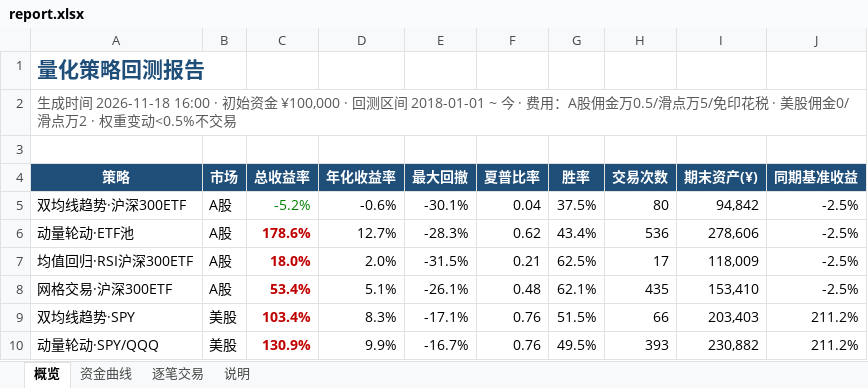
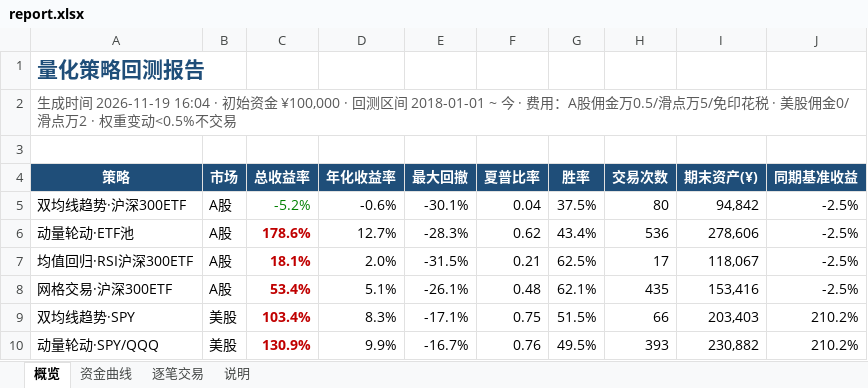
Before and after one commit to eason724/quant-watch, an Excel workbook: files/report.xlsx, sheet 概览, drawn as a sheet; values as stored, in another font and other column widths than the file's, no borders; the diff names each change by its address in the sheet, - before the commit and + after, or states it on an @@ line.

```diff
--- a/files/report.xlsx (sheet 概览)
+++ b/files/report.xlsx (sheet 概览)
-A2 (策略): …成时间 2026-11-18 16:00 · 初始资…
+A2 (策略): …成时间 2026-11-19 16:04 · 初始资…
-C7 (总收益率): 18.0%
+C7 (总收益率): 18.1%
-I7 (期末资产(¥)): 118,009
+I7 (期末资产(¥)): 118,067
-I8 (期末资产(¥)): 153,410
+I8 (期末资产(¥)): 153,416
-F9 (夏普比率): 0.76
+F9 (夏普比率): 0.75
-J9:J10 (同期基准收益): 211.2%
+J9:J10 (同期基准收益): 210.2%
```
Also changed, not shown: sheet 资金曲线, charts or pictures, src/site/files/report.xlsx, 26 other files.
